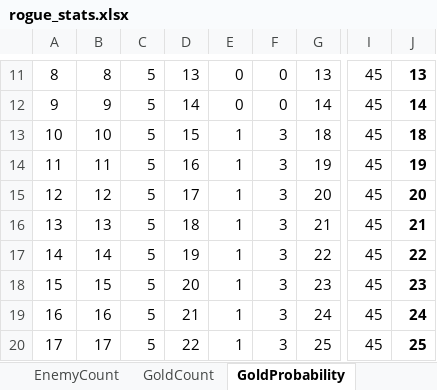
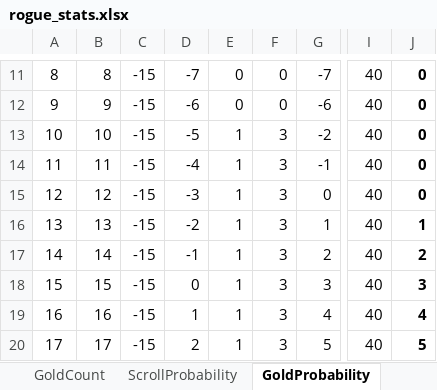
Before and after one commit to kwoolter/roguelike, an Excel workbook: roguelike/model/data/rogue_stats.xlsx, sheet GoldProbability, drawn as a sheet; only a part is shown, gaps mark what is left out; values as stored, in another font and other column widths than the file's, no borders; charts and pictures and conditional formats not drawn; the diff covers the shown part only; the diff names each change by its address in the sheet, - before the commit and + after, or states it on an @@ line.

```diff
--- a/roguelike/model/data/rogue_stats.xlsx (sheet GoldProbability)
+++ b/roguelike/model/data/rogue_stats.xlsx (sheet GoldProbability)
+sheet tab: ScrollProbability
-C11:C20: 5
+C11:C20: -15
-D11: 13
+D11: -7
-G11: 13
+G11: -7
-I11:I20: 45
+I11:I20: 40
-J11: 13
+J11: 0
-D12: 14
+D12: -6
-G12: 14
+G12: -6
-J12: 14
+J12: 0
-D13: 15
+D13: -5
-G13: 18
+G13: -2
-J13: 18
+J13: 0
-D14: 16
+D14: -4
-G14: 19
+G14: -1
-J14: 19
+J14: 0
-D15: 17
+D15: -3
-G15: 20
+G15: 0
-J15: 20
+J15: 0
-D16: 18
+D16: -2
-G16: 21
+G16: 1
-J16: 21
+J16: 1
-D17: 19
+D17: -1
-G17: 22
+G17: 2
-J17: 22
+J17: 2
-D18: 20
+D18: 0
-G18: 23
+G18: 3
-J18: 23
+J18: 3
-D19: 21
+D19: 1
-G19: 24
+G19: 4
-J19: 24
+J19: 4
-D20: 22
+D20: 2
-G20: 25
+G20: 5
-J20: 25
+J20: 5
```
Also changed, not shown: 144 edited cells elsewhere in this sheet, sheet EnemyCount, other sheet tabs, charts or pictures, 7 other files.
